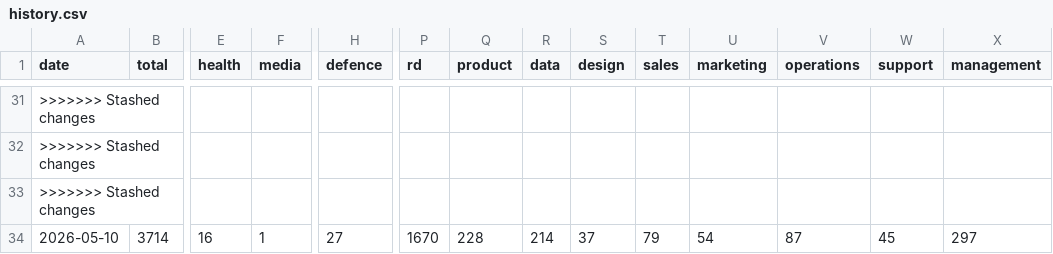
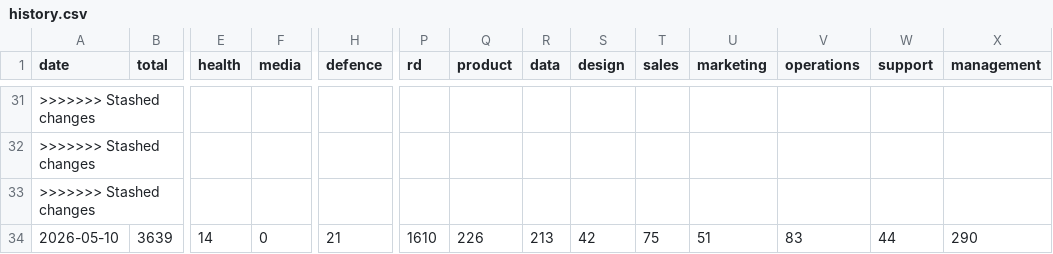
Before and after one commit to Genys30/jobfinder1, a CSV file: history.csv, drawn as a sheet; only a part is shown, gaps mark what is left out; the diff covers the shown part only; the diff names each change by its address in the sheet, - before the commit and + after, or states it on an @@ line.

```diff
--- a/history.csv
+++ b/history.csv
-B34 (total): 3714
+B34 (total): 3639
-E34 (health): 16
+E34 (health): 14
-F34 (media): 1
+F34 (media): 0
-H34 (defence): 27
+H34 (defence): 21
-P34 (rd): 1670
+P34 (rd): 1610
-Q34 (product): 228
+Q34 (product): 226
-R34 (data): 214
+R34 (data): 213
-S34 (design): 37
+S34 (design): 42
-T34 (sales): 79
+T34 (sales): 75
-U34 (marketing): 54
+U34 (marketing): 51
-V34 (operations): 87
+V34 (operations): 83
-W34 (support): 45
+W34 (support): 44
-X34 (management): 297
+X34 (management): 290
```
Also changed, not shown: 6 edited cells elsewhere in this file, comeet_jobs_2026-05-10.csv, greenhouse_jobs_2026-05-10.csv, 8 other files.
